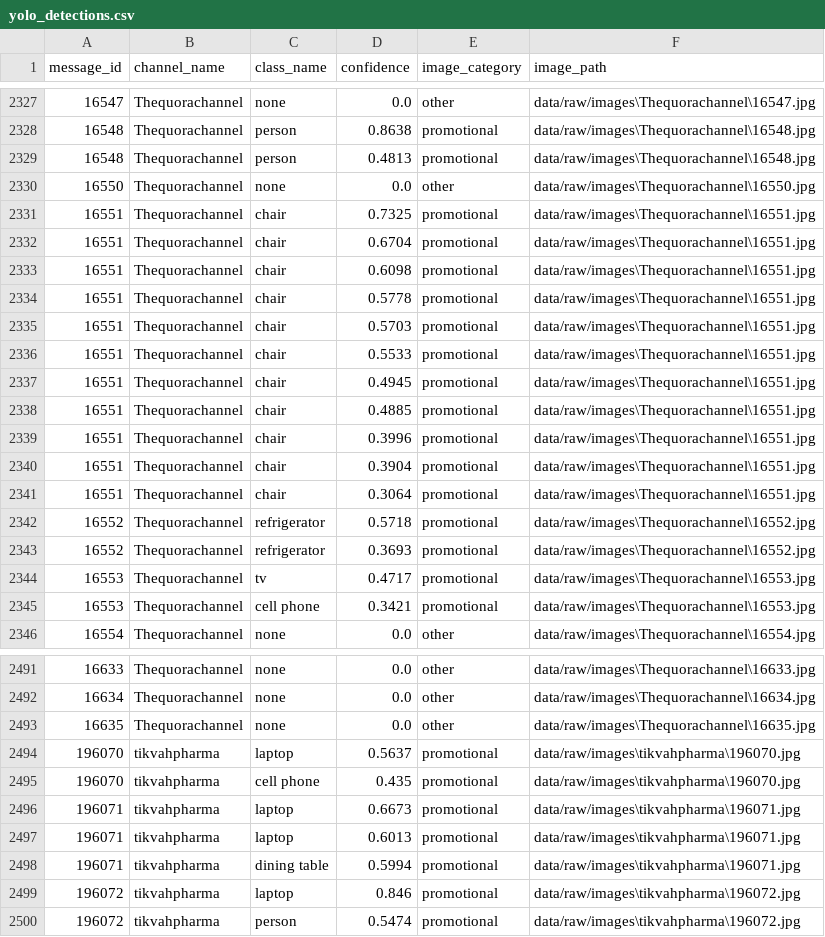
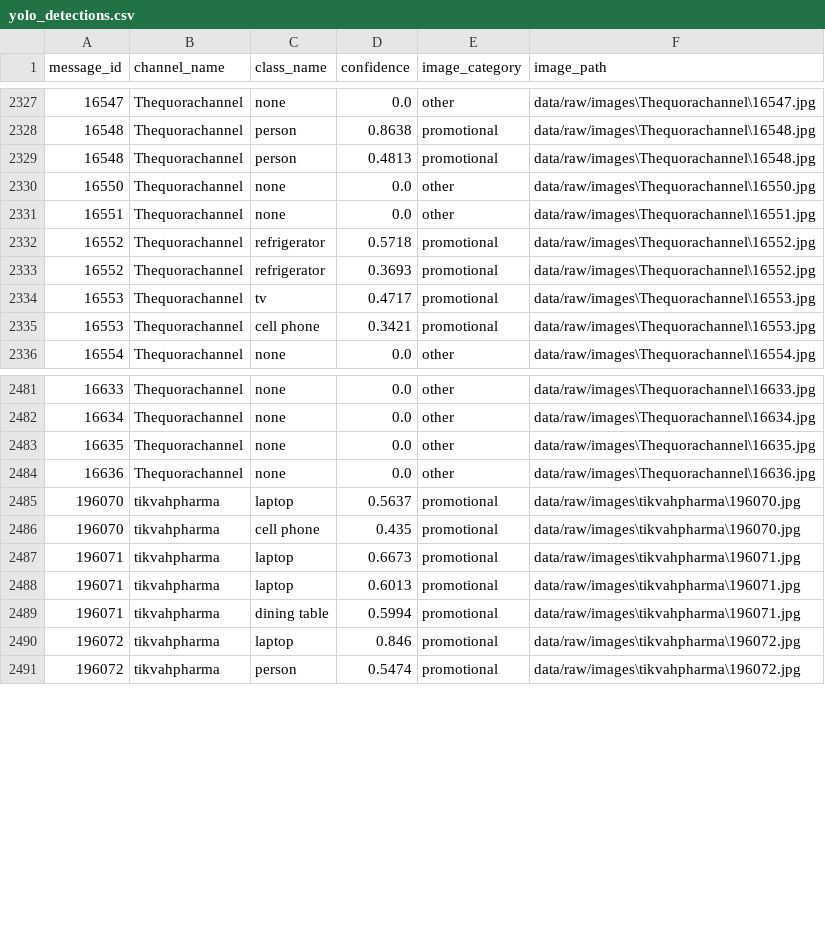
Before and after one commit to SimretAbebe/medical-telegram-warehouse-week-8, a CSV file: data/raw/yolo_detections.csv, drawn as a sheet; only a part is shown, gaps mark what is left out.

```diff
--- a/data/raw/yolo_detections.csv
+++ b/data/raw/yolo_detections.csv
@@ -2330,13 +2330,3 @@ message_id,channel_name,class_name,confidence,image_category,image_path
 16550,Thequorachannel,none,0.0,other,data/raw/images\Thequorachannel\16550.jpg
-16551,Thequorachannel,chair,0.7325,promotional,data/raw/images\Thequorachannel\16551.jpg
-16551,Thequorachannel,chair,0.6704,promotional,data/raw/images\Thequorachannel\16551.jpg
-16551,Thequorachannel,chair,0.6098,promotional,data/raw/images\Thequorachannel\16551.jpg
-16551,Thequorachannel,chair,0.5778,promotional,data/raw/images\Thequorachannel\16551.jpg
-16551,Thequorachannel,chair,0.5703,promotional,data/raw/images\Thequorachannel\16551.jpg
-16551,Thequorachannel,chair,0.5533,promotional,data/raw/images\Thequorachannel\16551.jpg
-16551,Thequorachannel,chair,0.4945,promotional,data/raw/images\Thequorachannel\16551.jpg
-16551,Thequorachannel,chair,0.4885,promotional,data/raw/images\Thequorachannel\16551.jpg
-16551,Thequorachannel,chair,0.3996,promotional,data/raw/images\Thequorachannel\16551.jpg
-16551,Thequorachannel,chair,0.3904,promotional,data/raw/images\Thequorachannel\16551.jpg
-16551,Thequorachannel,chair,0.3064,promotional,data/raw/images\Thequorachannel\16551.jpg
+16551,Thequorachannel,none,0.0,other,data/raw/images\Thequorachannel\16551.jpg
 16552,Thequorachannel,refrigerator,0.5718,promotional,data/raw/images\Thequorachannel\16552.jpg
@@ -2493,2 +2483,3 @@ message_id,channel_name,class_name,confidence,image_category,image_path
 16635,Thequorachannel,none,0.0,other,data/raw/images\Thequorachannel\16635.jpg
+16636,Thequorachannel,none,0.0,other,data/raw/images\Thequorachannel\16636.jpg
 196070,tikvahpharma,laptop,0.5637,promotional,data/raw/images\tikvahpharma\196070.jpg
```
Also changed, not shown: 3 other files.
